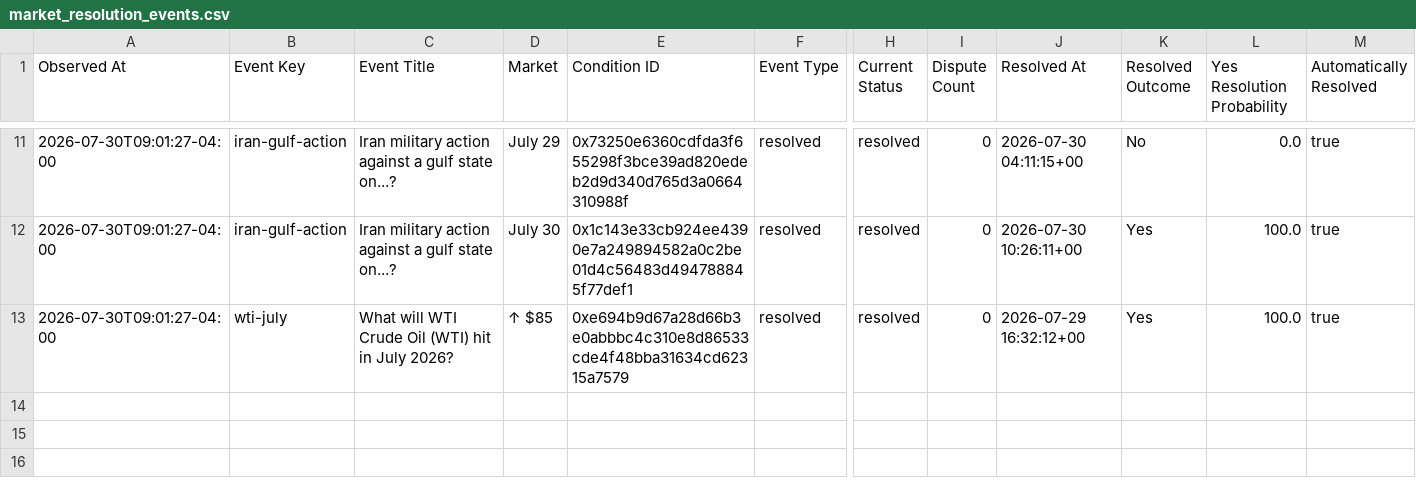
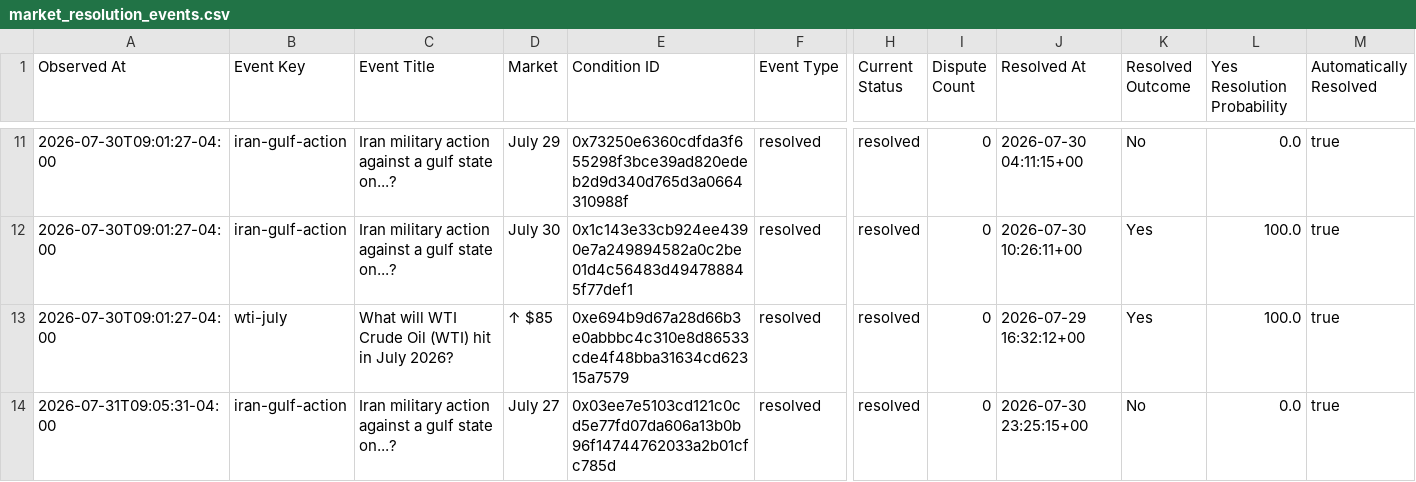
Before and after one commit to Caleblucas1/polymarket-wti-snapshot, a CSV file: market_resolution_events.csv, drawn as a sheet; only a part is shown, gaps mark what is left out; rows hold the shown columns only; the diff names each change by its address in the sheet, - before the commit and + after, or states it on an @@ line.

Commit message:
Update daily market snapshots

```diff
--- a/market_resolution_events.csv
+++ b/market_resolution_events.csv
+row 14: 2026-07-31T09:05:31-04:00 | iran-gulf-action | Iran military action against a gulf state on...? | July 27 | 0x03ee7e5103cd121c0cd5e77fd07da606a13b0b96f14744762033a2b01cfc785d | resolved | resolved | 0 | 2026-07-30 23:25:15+00 | No | 0.0 | true
```
